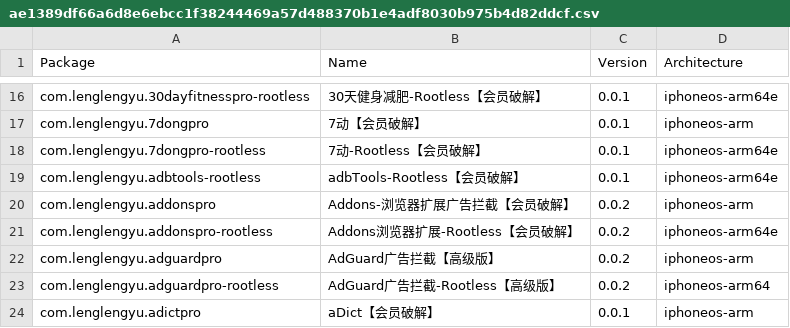
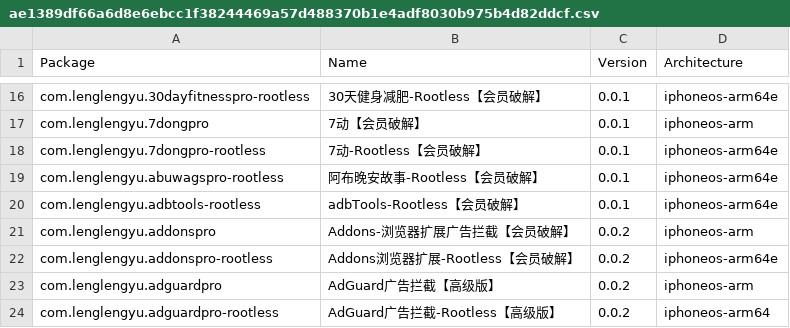
Before and after one commit to TrollStoreX/crc_bark, a CSV file: Library/Caches/com.nan.crc/ae1389df66a6d8e6ebcc1f38244469a57d488370b1e4adf8030b975b4d82ddcf.csv, drawn as a sheet; only a part is shown, gaps mark what is left out; the shorter side is filled out with more unchanged rows; the diff names each change by its address in the sheet, - before the commit and + after, or states it on an @@ line.

```diff
--- a/Library/Caches/com.nan.crc/ae1389df66a6d8e6ebcc1f38244469a57d488370b1e4adf8030b975b4d82ddcf.csv
+++ b/Library/Caches/com.nan.crc/ae1389df66a6d8e6ebcc1f38244469a57d488370b1e4adf8030b975b4d82ddcf.csv
+row 19: com.lenglengyu.abuwagspro-rootless | 阿布晚安故事-Rootless【会员破解】 | 0.0.1 | iphoneos-arm64e
```
Also changed, not shown: Library/Caches/com.nan.crc/cb8f4db08f054bf5c796c697cc397568b6c9b8a5a6c69a58b7bf20fc5e352883.csv.
